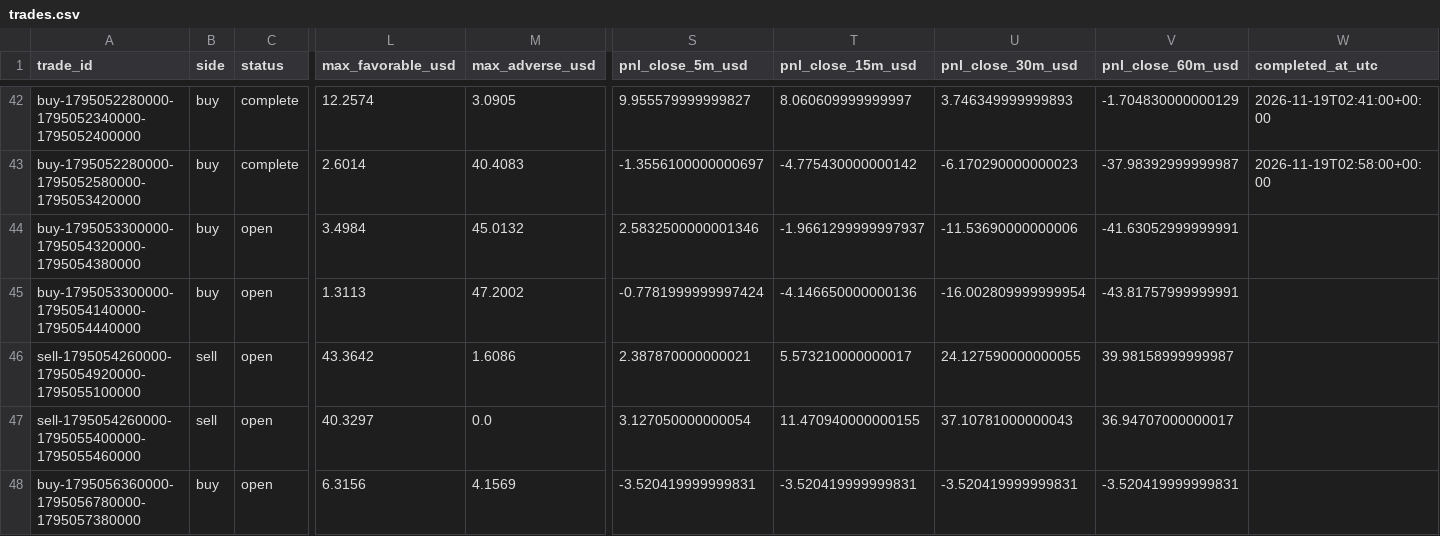
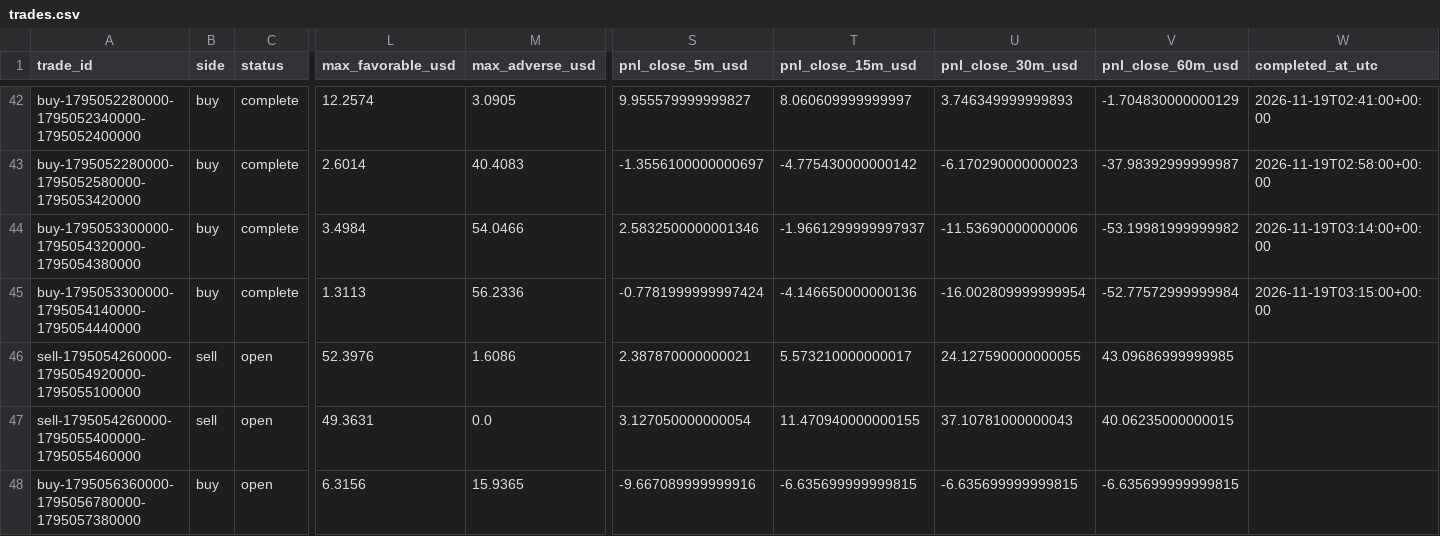
Before and after one commit to salehrbo1-cell/Alert-bot, a CSV file: research/sonic_paper/trades.csv, drawn as a sheet; only a part is shown, gaps mark what is left out; the diff names each change by its address in the sheet, - before the commit and + after, or states it on an @@ line.

Commit message:
Update Samo paper-monitor observations

```diff
--- a/research/sonic_paper/trades.csv
+++ b/research/sonic_paper/trades.csv
-C44:C45 (status): open
+C44:C45 (status): complete
-M44 (max_adverse_usd): 45.0132
+M44 (max_adverse_usd): 54.0466
-V44 (pnl_close_60m_usd): -41.63052999999991
+V44 (pnl_close_60m_usd): -53.19981999999982
-W44 (completed_at_utc): (empty)
+W44 (completed_at_utc): 2026-11-19T03:14:00+00:00
-M45 (max_adverse_usd): 47.2002
+M45 (max_adverse_usd): 56.2336
-V45 (pnl_close_60m_usd): -43.81757999999991
+V45 (pnl_close_60m_usd): -52.77572999999984
-W45 (completed_at_utc): (empty)
+W45 (completed_at_utc): 2026-11-19T03:15:00+00:00
-L46 (max_favorable_usd): 43.3642
+L46 (max_favorable_usd): 52.3976
-V46 (pnl_close_60m_usd): 39.98158999999987
+V46 (pnl_close_60m_usd): 43.09686999999985
-L47 (max_favorable_usd): 40.3297
+L47 (max_favorable_usd): 49.3631
-V47 (pnl_close_60m_usd): 36.94707000000017
+V47 (pnl_close_60m_usd): 40.06235000000015
-M48 (max_adverse_usd): 4.1569
+M48 (max_adverse_usd): 15.9365
-S48 (pnl_close_5m_usd): -3.520419999999831
+S48 (pnl_close_5m_usd): -9.667089999999916
-T48 (pnl_close_15m_usd): -3.520419999999831
+T48 (pnl_close_15m_usd): -6.635699999999815
-U48 (pnl_close_30m_usd): -3.520419999999831
+U48 (pnl_close_30m_usd): -6.635699999999815
-V48 (pnl_close_60m_usd): -3.520419999999831
+V48 (pnl_close_60m_usd): -6.635699999999815
```
Also changed, not shown: research/sonic_paper/exit_rule_m5_structure.csv, research/sonic_paper/exit_rule_step_resistance.csv, 4 other files.
